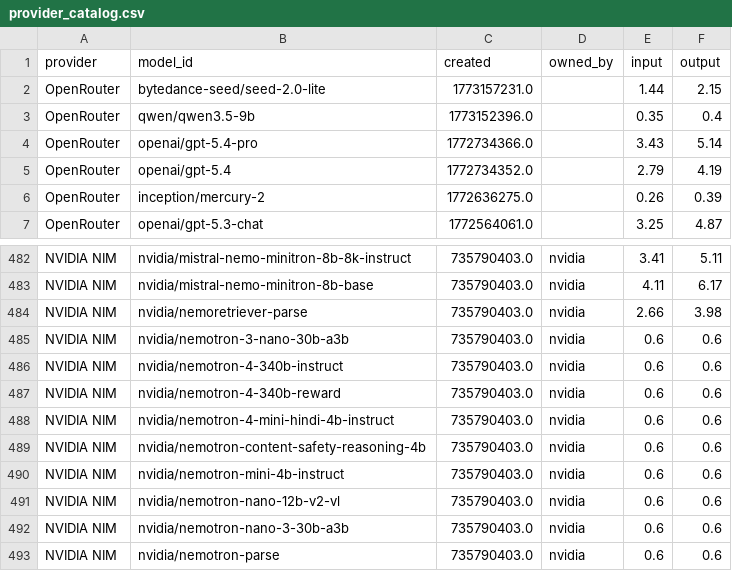
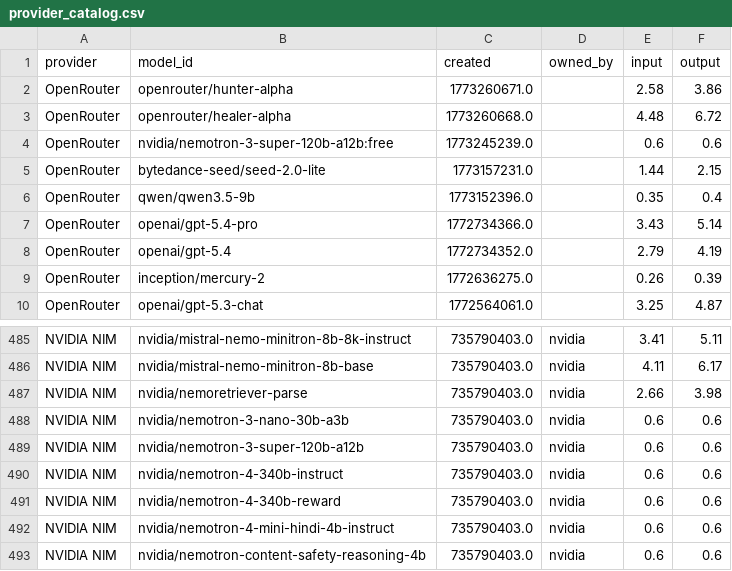
Before and after one commit to Ajithkelangath/ModelRadar-AI, a CSV file: data/provider_catalog.csv, drawn as a sheet; only a part is shown, gaps mark what is left out; the shorter side is filled out with more unchanged rows; the diff covers the shown part only.

```diff
--- a/data/provider_catalog.csv
+++ b/data/provider_catalog.csv
@@ -1,2 +1,5 @@
 provider,model_id,created,owned_by,input,output
+OpenRouter,openrouter/hunter-alpha,1773260671.0,,2.58,3.86
+OpenRouter,openrouter/healer-alpha,1773260668.0,,4.48,6.72
+OpenRouter,nvidia/nemotron-3-super-120b-a12b:free,1773245239.0,,0.6,0.6
 OpenRouter,bytedance-seed/seed-2.0-lite,1773157231.0,,1.44,2.15
@@ -485,2 +488,3 @@ NVIDIA NIM,nvidia/nemoretriever-parse,735790403.0,nvidia,2.66,3.98
 NVIDIA NIM,nvidia/nemotron-3-nano-30b-a3b,735790403.0,nvidia,0.6,0.6
+NVIDIA NIM,nvidia/nemotron-3-super-120b-a12b,735790403.0,nvidia,0.6,0.6
 NVIDIA NIM,nvidia/nemotron-4-340b-instruct,735790403.0,nvidia,0.6,0.6
```
Also changed, not shown: 17 moved rows elsewhere in this file, data/benchmark_results.csv, data/model_rankings.csv, 1 other file.
